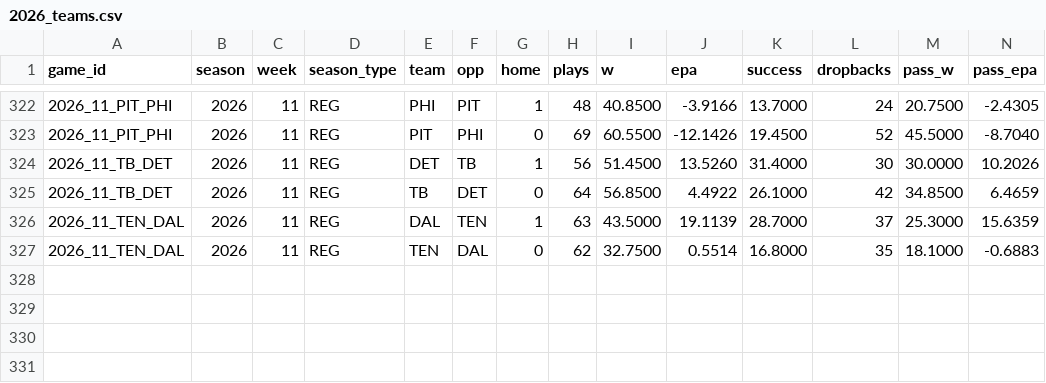
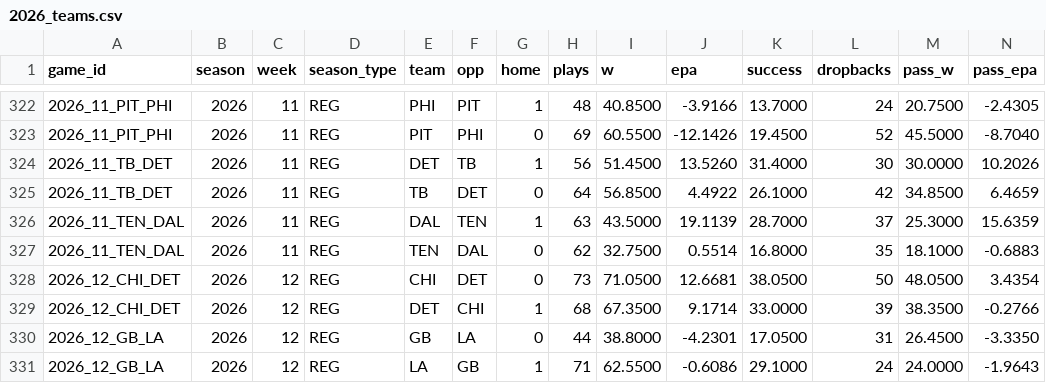
Before and after one commit to AramyJFerrent/AramyJFerrent, a CSV file: NFLScorePredictor/data/epa/2026_teams.csv, drawn as a sheet; only a part is shown, gaps mark what is left out; rows hold the shown columns only; the diff names each change by its address in the sheet, - before the commit and + after, or states it on an @@ line.

```diff
--- a/NFLScorePredictor/data/epa/2026_teams.csv
+++ b/NFLScorePredictor/data/epa/2026_teams.csv
+row 328: 2026_12_CHI_DET | 2026 | 12 | REG | CHI | DET | 0 | 73 | 71.0500 | 12.6681 | 38.0500 | 50 | 48.0500 | 3.4354
+row 329: 2026_12_CHI_DET | 2026 | 12 | REG | DET | CHI | 1 | 68 | 67.3500 | 9.1714 | 33.0000 | 39 | 38.3500 | -0.2766
+row 330: 2026_12_GB_LA | 2026 | 12 | REG | GB | LA | 0 | 44 | 38.8000 | -4.2301 | 17.0500 | 31 | 26.4500 | -3.3350
+row 331: 2026_12_GB_LA | 2026 | 12 | REG | LA | GB | 1 | 71 | 62.5500 | -0.6086 | 29.1000 | 24 | 24.0000 | -1.9643
```
Also changed, not shown: NFLScorePredictor/data/epa/2026_qbs.csv, NFLScorePredictor/data/injuries/2026.csv, 5 other files.
